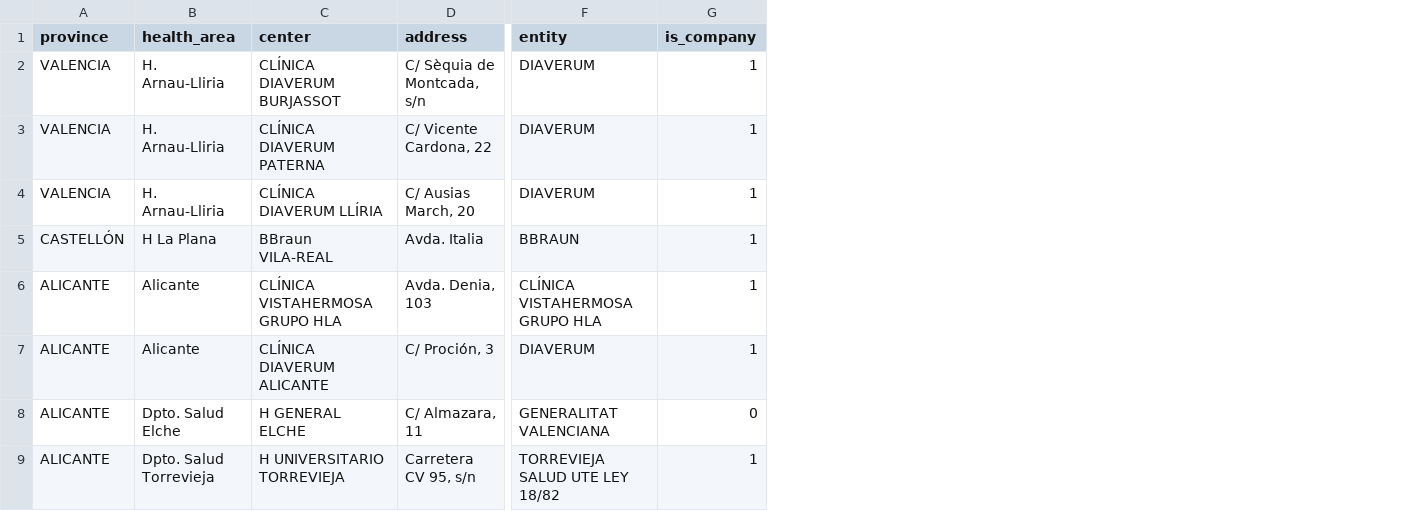
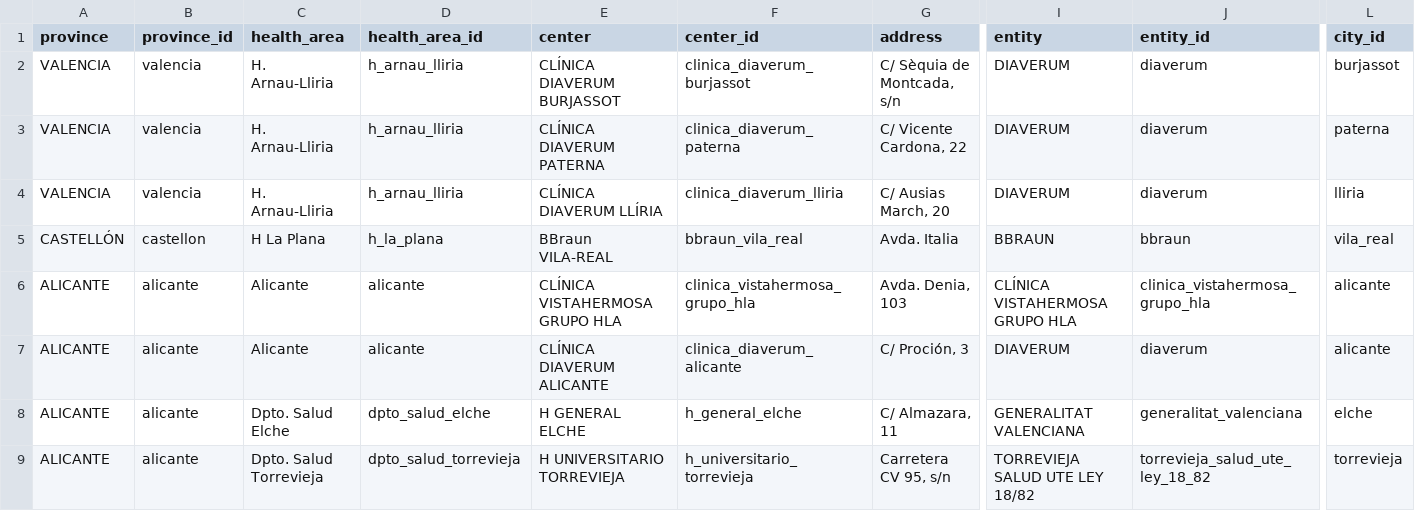
Before and after one commit to FacultadInformatica-LinkedData/Curso2022-2023-ODKG, a CSV file: HandsOn/Group01/csv/relacion-de-centros-de-dialisis-csv-updated.csv, drawn as a sheet; only a part is shown, gaps mark what is left out; removed rows and columns are numbered as before the commit, all else as after; the diff names each change by its address in the sheet, - before the commit and + after, or states it on an @@ line.

```diff
--- a/HandsOn/Group01/csv/relacion-de-centros-de-dialisis-csv-updated.csv
+++ b/HandsOn/Group01/csv/relacion-de-centros-de-dialisis-csv-updated.csv
+column B (province_id), rows 2-9: valencia | valencia | valencia | castellon | alicante | alicante | alicante | alicante
+column D (health_area_id), rows 2-9: h_arnau_lliria | h_arnau_lliria | h_arnau_lliria | h_la_plana | alicante | alicante | dpto_salud_elche | dpto_salud_torrevieja
+column F (center_id), rows 2-9: clinica_diaverum_burjassot | clinica_diaverum_paterna | clinica_diaverum_lliria | bbraun_vila_real | clinica_vistahermosa_grupo_hla | clinica_diaverum_alicante | h_general_elche | h_universitario_torrevieja
-column G (is_company), rows 2-9: 1 | 1 | 1 | 1 | 1 | 1 | 0 | 1
+column J (entity_id), rows 2-9: diaverum | diaverum | diaverum | bbraun | clinica_vistahermosa_grupo_hla | diaverum | generalitat_valenciana | torrevieja_salud_ute_ley_18_82
+column L (city_id), rows 2-9: burjassot | paterna | lliria | vila_real | alicante | alicante | elche | torrevieja
```
Also changed, not shown: 5 other files.
